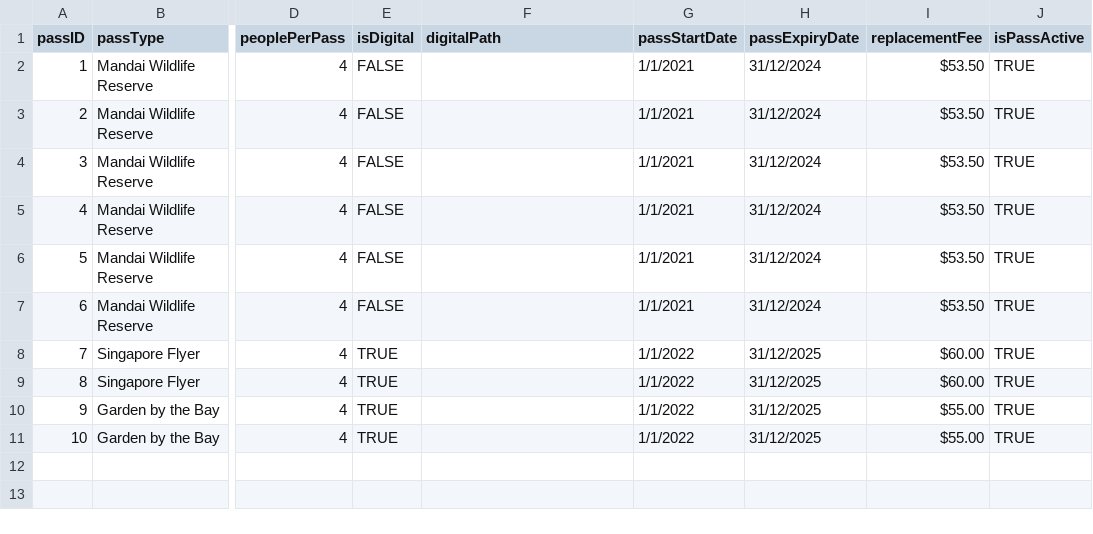
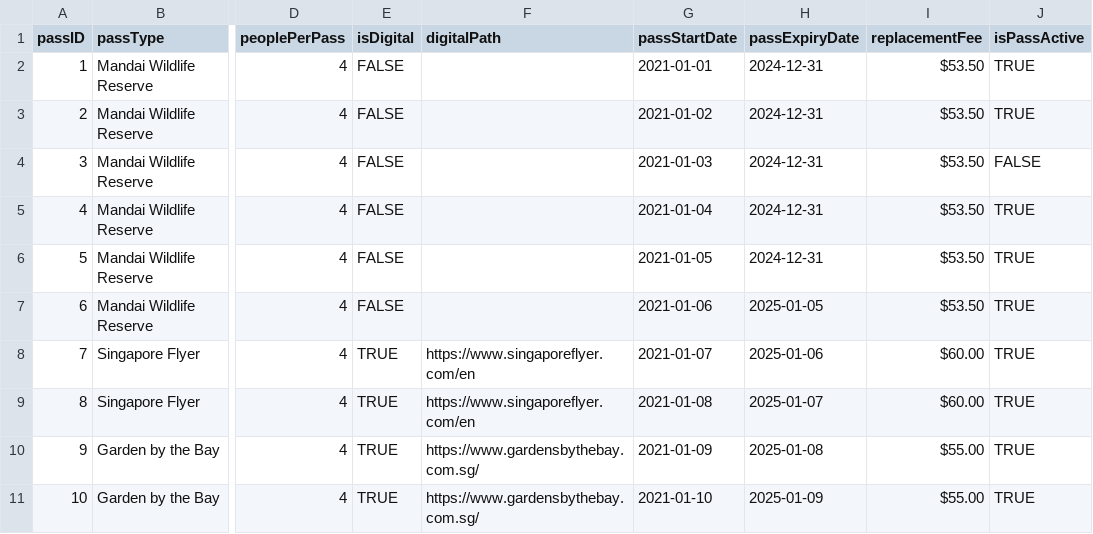
Before and after one commit to nataliechua/corporate-pass-booking-system, a CSV file: database/pass.csv, drawn as a sheet; only a part is shown, gaps mark what is left out; the diff names each change by its address in the sheet, - before the commit and + after, or states it on an @@ line.

```diff
--- a/database/pass.csv
+++ b/database/pass.csv
-G2 (passStartDate): 1/1/2021
+G2 (passStartDate): 2021-01-01
-H2:H6 (passExpiryDate): 31/12/2024
+H2:H6 (passExpiryDate): 2024-12-31
-G3 (passStartDate): 1/1/2021
+G3 (passStartDate): 2021-01-02
-G4 (passStartDate): 1/1/2021
+G4 (passStartDate): 2021-01-03
-J4 (isPassActive): TRUE
+J4 (isPassActive): FALSE
-G5 (passStartDate): 1/1/2021
+G5 (passStartDate): 2021-01-04
-G6 (passStartDate): 1/1/2021
+G6 (passStartDate): 2021-01-05
-G7 (passStartDate): 1/1/2021
+G7 (passStartDate): 2021-01-06
-H7 (passExpiryDate): 31/12/2024
+H7 (passExpiryDate): 2025-01-05
-F8:F9 (digitalPath): (empty)
+F8:F9 (digitalPath): https://www.singaporeflyer.com/en
-G8 (passStartDate): 1/1/2022
+G8 (passStartDate): 2021-01-07
-H8 (passExpiryDate): 31/12/2025
+H8 (passExpiryDate): 2025-01-06
-G9 (passStartDate): 1/1/2022
+G9 (passStartDate): 2021-01-08
-H9 (passExpiryDate): 31/12/2025
+H9 (passExpiryDate): 2025-01-07
-F10:F11 (digitalPath): (empty)
+F10:F11 (digitalPath): https://www.gardensbythebay.com.sg/
-G10 (passStartDate): 1/1/2022
+G10 (passStartDate): 2021-01-09
-H10 (passExpiryDate): 31/12/2025
+H10 (passExpiryDate): 2025-01-08
-G11 (passStartDate): 1/1/2022
+G11 (passStartDate): 2021-01-10
-H11 (passExpiryDate): 31/12/2025
+H11 (passExpiryDate): 2025-01-09
```
Also changed, not shown: 7 other files.
